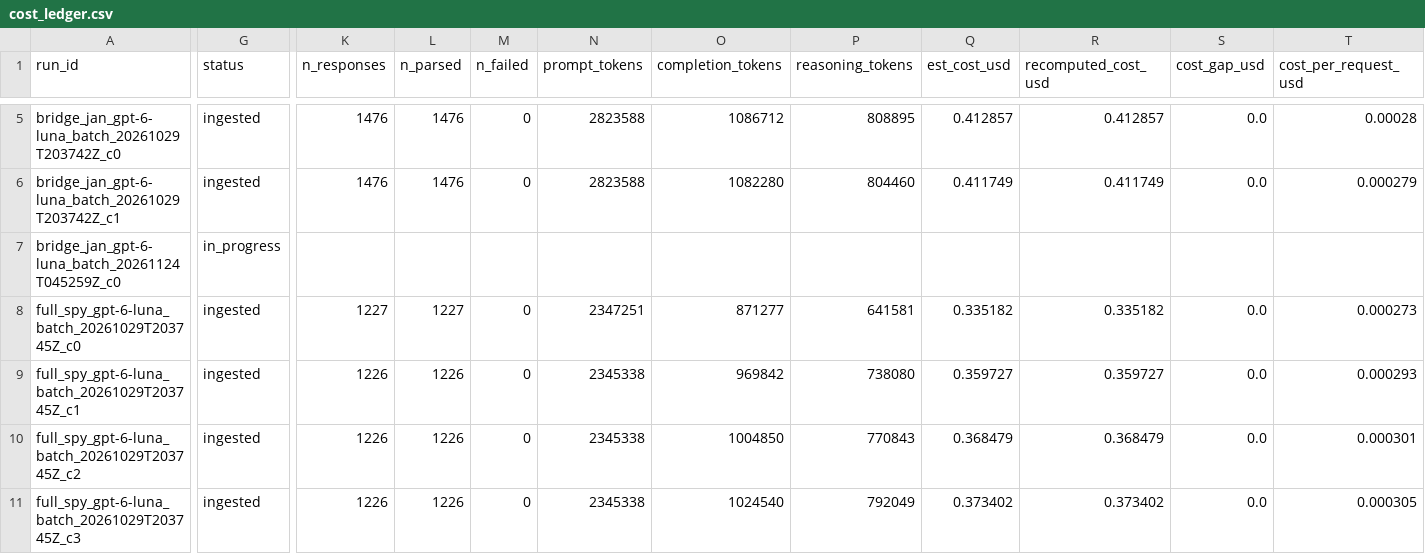
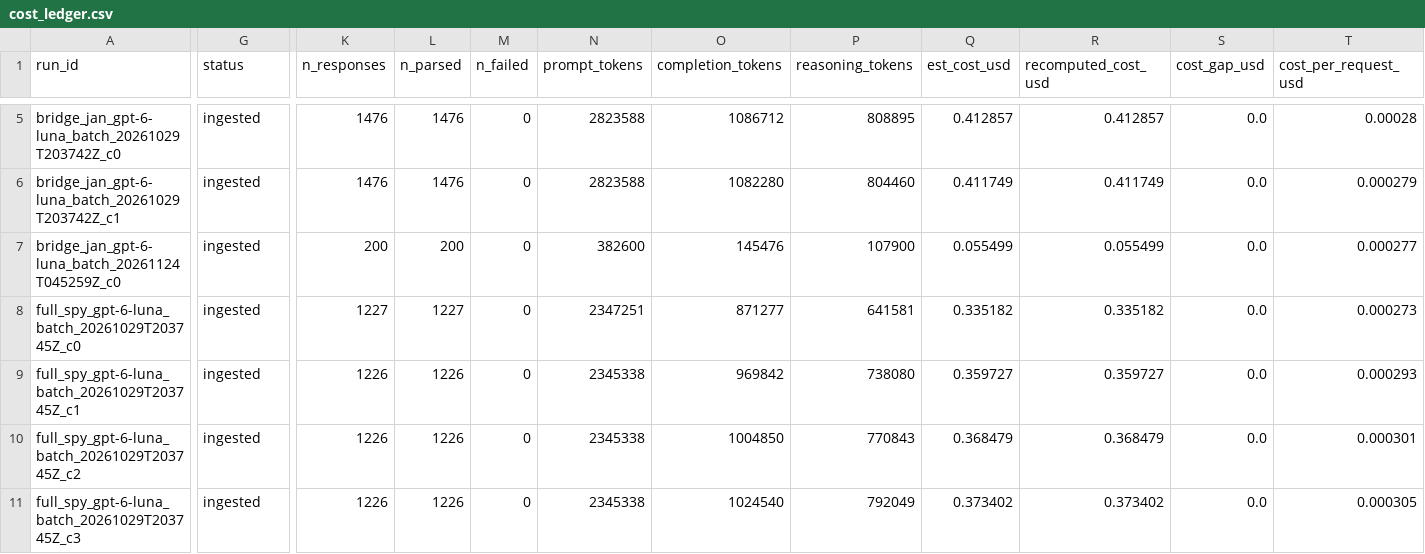
Before and after one commit to iAmGiG/gex-llm-patterns, a CSV file: docs/papers/electronics/results/cost_ledger.csv, drawn as a sheet; only a part is shown, gaps mark what is left out; the diff covers the shown part only; the diff names each change by its address in the sheet, - before the commit and + after, or states it on an @@ line.

Commit message:
Second later-date repeat (bridge_jan#rep2, 200 windows): results, figures, condensed copies and both manuscripts

```diff
--- a/docs/papers/electronics/results/cost_ledger.csv
+++ b/docs/papers/electronics/results/cost_ledger.csv
-G7 (status): in_progress
+G7 (status): ingested
-K7 (n_responses): (empty)
+K7 (n_responses): 200
-L7 (n_parsed): (empty)
+L7 (n_parsed): 200
-M7 (n_failed): (empty)
+M7 (n_failed): 0
-N7 (prompt_tokens): (empty)
+N7 (prompt_tokens): 382600
-O7 (completion_tokens): (empty)
+O7 (completion_tokens): 145476
-P7 (reasoning_tokens): (empty)
+P7 (reasoning_tokens): 107900
-Q7 (est_cost_usd): (empty)
+Q7 (est_cost_usd): 0.055499
-R7 (recomputed_cost_usd): (empty)
+R7 (recomputed_cost_usd): 0.055499
-S7 (cost_gap_usd): (empty)
+S7 (cost_gap_usd): 0.0
-T7 (cost_per_request_usd): (empty)
+T7 (cost_per_request_usd): 0.000277
```
Also changed, not shown: 10 edited cells elsewhere in this file, docs/papers/electronics/results/drift_runs.csv, docs/papers/electronics/results/llm_parse_stats.csv, 47 other files.
